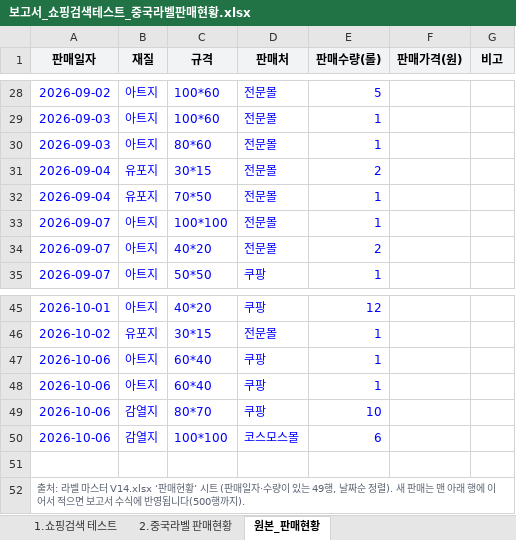
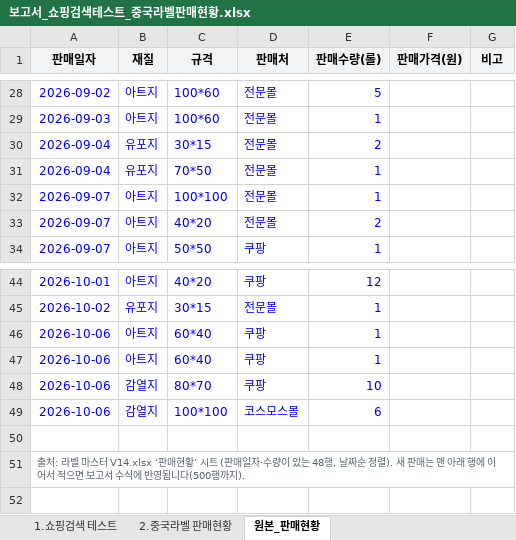
Before and after one commit to 24730060/-, an Excel workbook: 보고서_쇼핑검색테스트_중국라벨판매현황.xlsx, sheet 원본_판매현황, drawn as a sheet; only a part is shown, gaps mark what is left out; values as stored, in another font and other column widths than the file's, no borders; removed rows and columns are numbered as before the commit, all else as after; the diff names each change by its address in the sheet, - before the commit and + after, or states it on an @@ line.

```diff
--- a/보고서_쇼핑검색테스트_중국라벨판매현황.xlsx (sheet 원본_판매현황)
+++ b/보고서_쇼핑검색테스트_중국라벨판매현황.xlsx (sheet 원본_판매현황)
-row 30: 2026-09-03 | 아트지 | 80*60 | 전문몰 | 1
-A51 (판매일자): …있는 49행, 날짜…
+A51 (판매일자): …있는 48행, 날짜…
```
Also changed, not shown: sheet 2.중국라벨 판매현황, 라벨 마스터 V16.xlsx.
